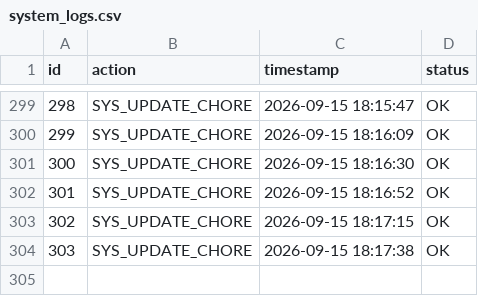
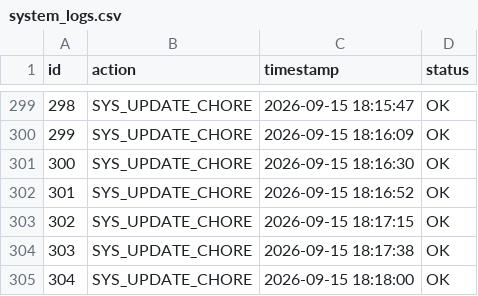
Before and after one commit to almuzahidseyam/automated-data-ingestion, a CSV file: system_logs.csv, drawn as a sheet; only a part is shown, gaps mark what is left out.

Commit message:
chore(data): aggregate system log #304

```diff
--- a/system_logs.csv
+++ b/system_logs.csv
@@ -304 +304,2 @@
 303,SYS_UPDATE_CHORE,2026-09-15 18:17:38,OK
+304,SYS_UPDATE_CHORE,2026-09-15 18:18:00,OK
```
